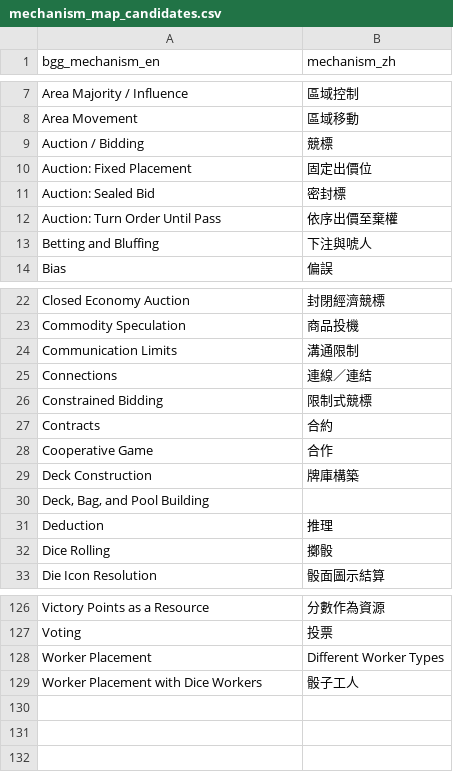
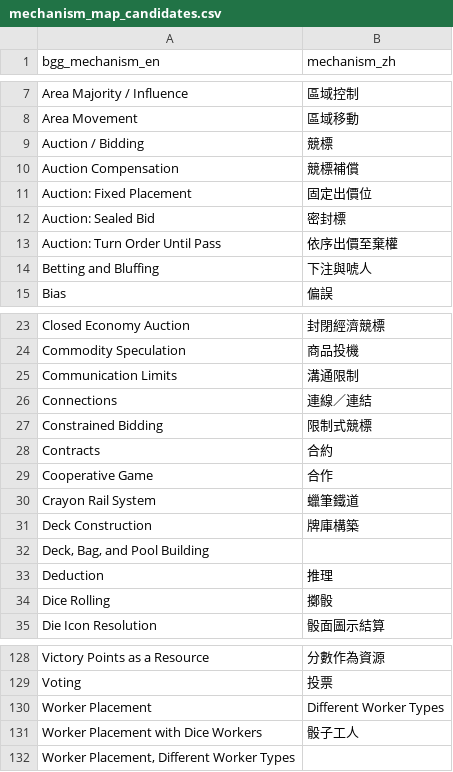
Before and after one commit to TELIFUJ/game-guide-site, a CSV file: data/mechanism_map_candidates.csv, drawn as a sheet; only a part is shown, gaps mark what is left out; the diff names each change by its address in the sheet, - before the commit and + after, or states it on an @@ line.

```diff
--- a/data/mechanism_map_candidates.csv
+++ b/data/mechanism_map_candidates.csv
+row 10: Auction Compensation | 競標補償
+row 30: Crayon Rail System | 蠟筆鐵道
+row 132: Worker Placement, Different Worker Types
```
Also changed, not shown: 13 other files.
